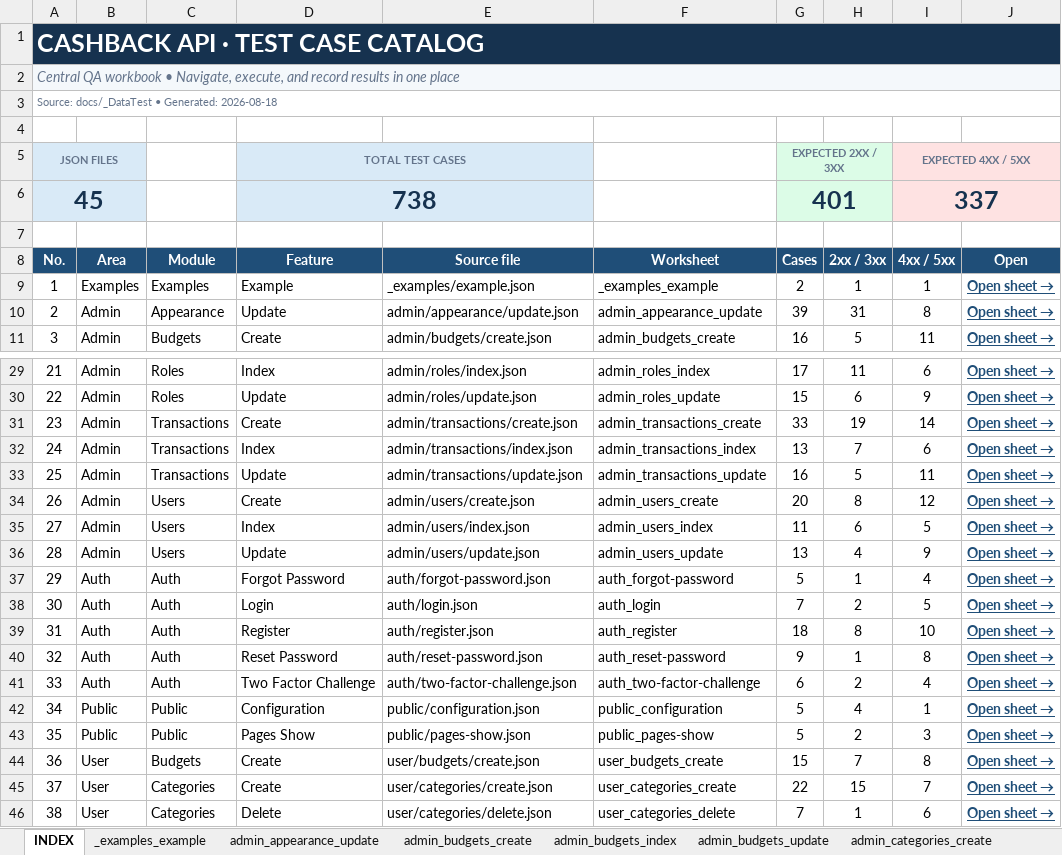
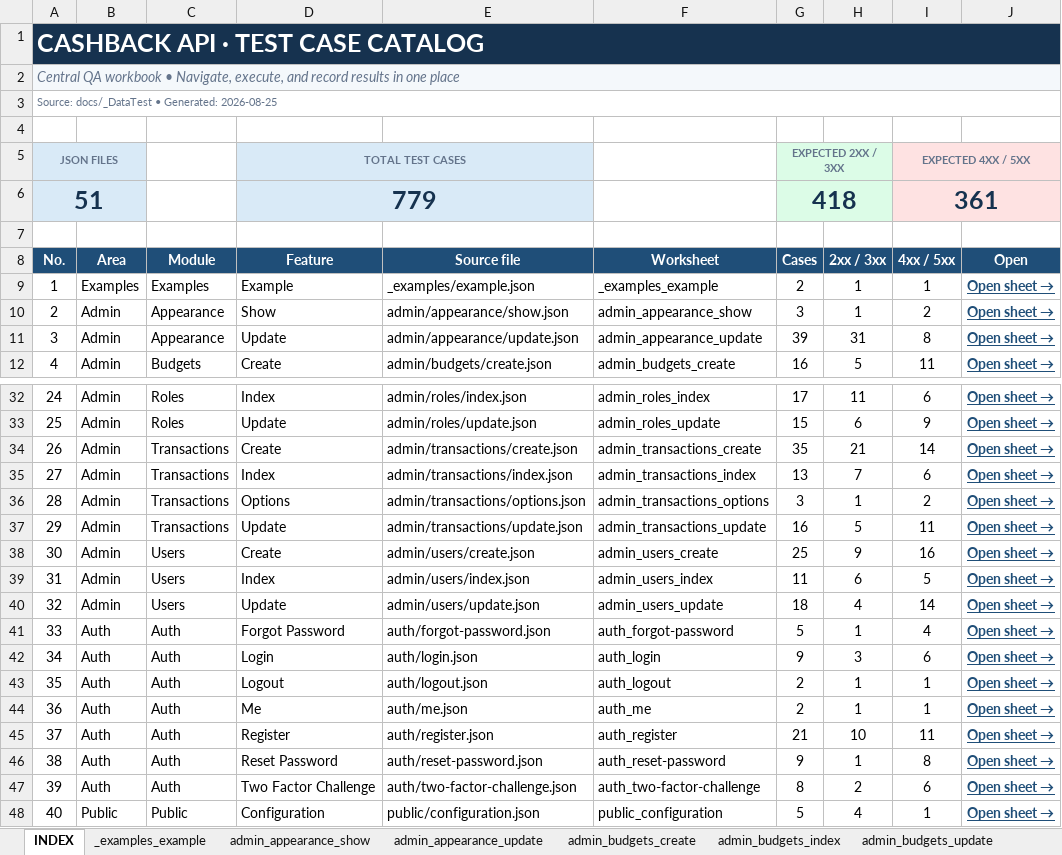
Before and after one commit to nqkha06/kcpn-2026, an Excel workbook: docs/_Reports/TestData.xlsx, sheet INDEX, drawn as a sheet; only a part is shown, gaps mark what is left out; the shorter side is filled out with more unchanged rows; values as stored, in another font and other column widths than the file's, no borders; table styles not drawn; removed rows and columns are numbered as before the commit, all else as after; the diff covers the shown part only; the diff names each change by its address in the sheet, - before the commit and + after, or states it on an @@ line.

Commit message:
doc(test case):Regenerate test cases

```diff
--- a/docs/_Reports/TestData.xlsx (sheet INDEX)
+++ b/docs/_Reports/TestData.xlsx (sheet INDEX)
+sheet tab: admin_appearance_show
@@ column A (No.) renumbered between rows 3 and 59 @@
-row 6: 45 |  |  | 738 |  |  | 401 |  | 337
+row 6: 51 |  |  | 779 |  |  | 418 |  | 361
+row 10: 2 | Admin | Appearance | Show | admin/appearance/show.json | admin_appearance_show | 3 | 1 | 2 | Open sheet →
-G34 (Cases): 33
+G34 (Cases): 35
-H34 (2xx / 3xx): 19
+H34 (2xx / 3xx): 21
+row 36: 28 | Admin | Transactions | Options | admin/transactions/options.json | admin_transactions_options | 3 | 1 | 2 | Open sheet →
-G38 (Cases): 20
+G38 (Cases): 25
-H38 (2xx / 3xx): 8
+H38 (2xx / 3xx): 9
-I38 (4xx / 5xx): 12
+I38 (4xx / 5xx): 16
-G40 (Cases): 13
+G40 (Cases): 18
-I40 (4xx / 5xx): 9
+I40 (4xx / 5xx): 14
-G42 (Cases): 7
+G42 (Cases): 9
-H42 (2xx / 3xx): 2
+H42 (2xx / 3xx): 3
-I42 (4xx / 5xx): 5
+I42 (4xx / 5xx): 6
+row 43: 35 | Auth | Auth | Logout | auth/logout.json | auth_logout | 2 | 1 | 1 | Open sheet →
+row 44: 36 | Auth | Auth | Me | auth/me.json | auth_me | 2 | 1 | 1 | Open sheet →
-G45 (Cases): 18
+G45 (Cases): 21
-H45 (2xx / 3xx): 8
+H45 (2xx / 3xx): 10
-I45 (4xx / 5xx): 10
+I45 (4xx / 5xx): 11
-G47 (Cases): 6
+G47 (Cases): 8
-I47 (4xx / 5xx): 4
+I47 (4xx / 5xx): 6
```
Also changed, not shown: 2 added rows and 4 edited cells elsewhere in this sheet, sheet admin_users_update, sheet admin_users_create, sheet admin_pages_update, sheet auth_register, sheet auth_two-factor-challenge, sheet auth_login, 2 more sheets, other sheet tabs.
